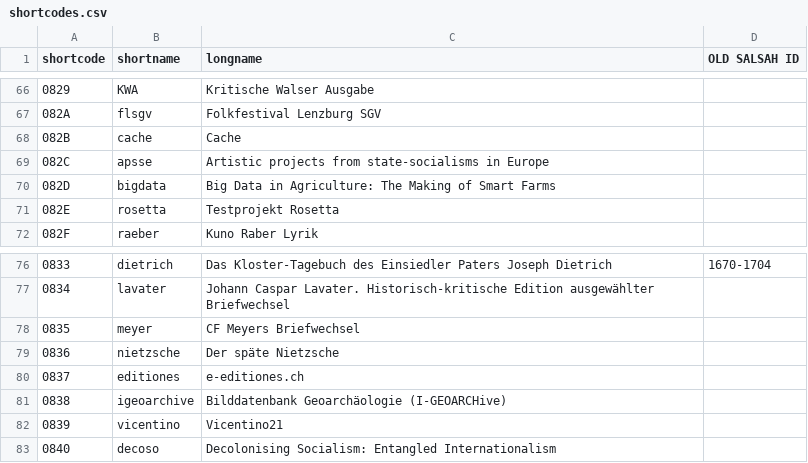
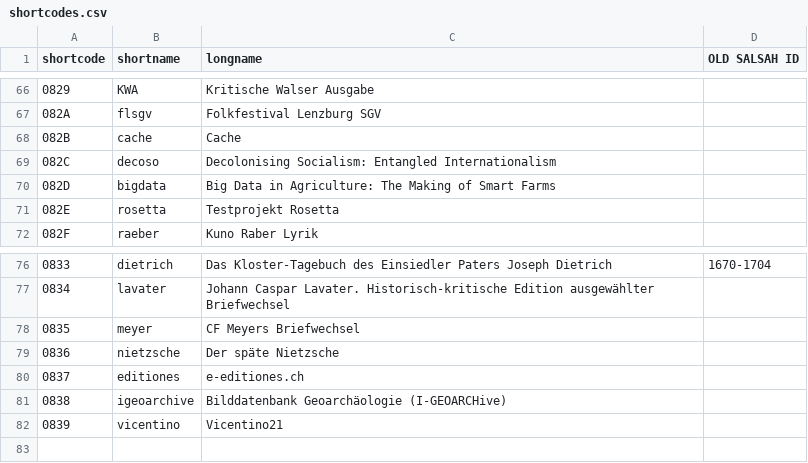
Before and after one commit to dasch-swiss/ark-resolver-data, a CSV file: data/shortcodes.csv, drawn as a sheet; only a part is shown, gaps mark what is left out; the diff names each change by its address in the sheet, - before the commit and + after, or states it on an @@ line.

Commit message:
Update shortcodes.csv

```diff
--- a/data/shortcodes.csv
+++ b/data/shortcodes.csv
-B69 (shortname): apsse
+B69 (shortname): decoso
-C69 (longname): Artistic projects from state-socialisms in Europe
+C69 (longname): Decolonising Socialism: Entangled Internationalism
-row 83: 0840 | decoso | Decolonising Socialism: Entangled Internationalism
```
